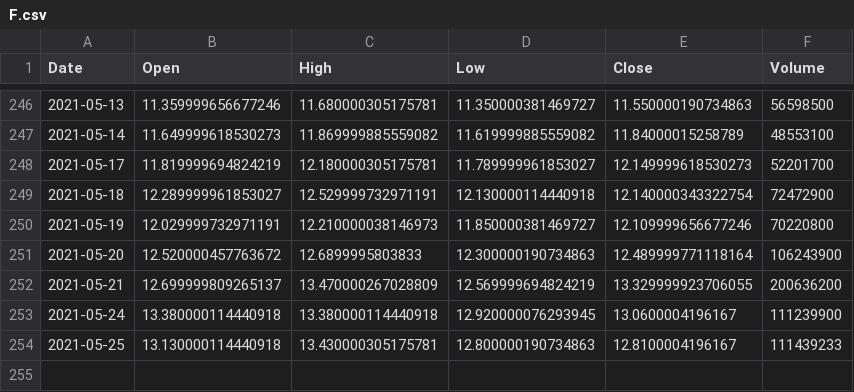
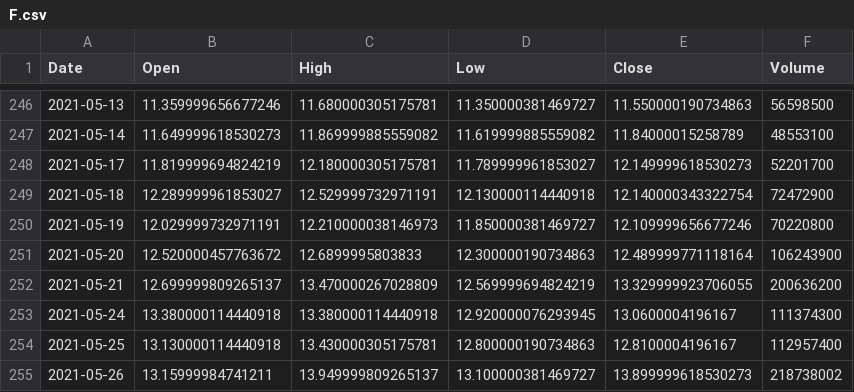
Before and after one commit to BashirAljounaidy/python, a CSV file: Saved/F.csv, drawn as a sheet; only a part is shown, gaps mark what is left out.

```diff
--- a/Saved/F.csv
+++ b/Saved/F.csv
@@ -252,3 +252,4 @@ Date,Open,High,Low,Close,Volume
 2021-05-21,12.699999809265137,13.470000267028809,12.569999694824219,13.329999923706055,200636200
-2021-05-24,13.380000114440918,13.380000114440918,12.920000076293945,13.0600004196167,111239900
-2021-05-25,13.130000114440918,13.430000305175781,12.800000190734863,12.8100004196167,111439233
+2021-05-24,13.380000114440918,13.380000114440918,12.920000076293945,13.0600004196167,111374300
+2021-05-25,13.130000114440918,13.430000305175781,12.800000190734863,12.8100004196167,112957400
+2021-05-26,13.15999984741211,13.949999809265137,13.100000381469727,13.899999618530273,218738002
```
Also changed, not shown: Saved/AAL.csv, Saved/AAPL.csv, 6 other files.
